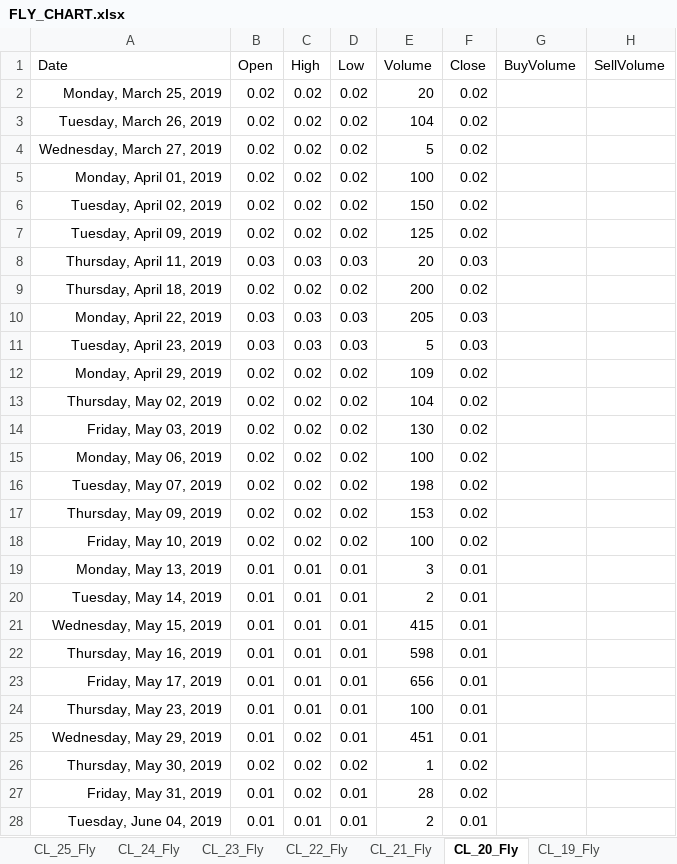
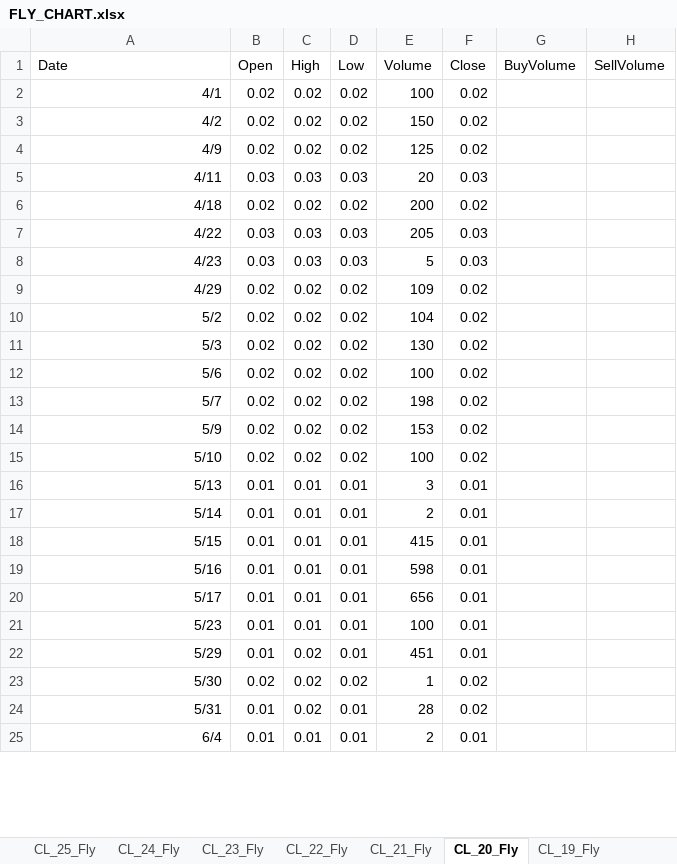
Before and after one commit to Nishantfiitjee1/wti-curve-viewer, an Excel workbook: FLY_CHART.xlsx, sheet CL_20_Fly, drawn as a sheet; only a part is shown; values as stored, in another font and other column widths than the file's, no borders; removed rows and columns are numbered as before the commit, all else as after; the diff covers the shown part only; the diff names each change by its address in the sheet, - before the commit and + after, or states it on an @@ line.

```diff
--- a/FLY_CHART.xlsx (sheet CL_20_Fly)
+++ b/FLY_CHART.xlsx (sheet CL_20_Fly)
-row 2: Monday, March 25, 2019 | 0.02 | 0.02 | 0.02 | 20 | 0.02
-row 3: Tuesday, March 26, 2019 | 0.02 | 0.02 | 0.02 | 104 | 0.02
-row 4: Wednesday, March 27, 2019 | 0.02 | 0.02 | 0.02 | 5 | 0.02
-A2 (Date): Monday, April 01, 2019
+A2 (Date): 4/1
-A3 (Date): Tuesday, April 02, 2019
+A3 (Date): 4/2
-A4 (Date): Tuesday, April 09, 2019
+A4 (Date): 4/9
-A5 (Date): Thursday, April 11, 2019
+A5 (Date): 4/11
-A6 (Date): Thursday, April 18, 2019
+A6 (Date): 4/18
-A7 (Date): Monday, April 22, 2019
+A7 (Date): 4/22
-A8 (Date): Tuesday, April 23, 2019
+A8 (Date): 4/23
-A9 (Date): Monday, April 29, 2019
+A9 (Date): 4/29
-A10 (Date): Thursday, May 02, 2019
+A10 (Date): 5/2
-A11 (Date): Friday, May 03, 2019
+A11 (Date): 5/3
-A12 (Date): Monday, May 06, 2019
+A12 (Date): 5/6
-A13 (Date): Tuesday, May 07, 2019
+A13 (Date): 5/7
-A14 (Date): Thursday, May 09, 2019
+A14 (Date): 5/9
-A15 (Date): Friday, May 10, 2019
+A15 (Date): 5/10
-A16 (Date): Monday, May 13, 2019
+A16 (Date): 5/13
-A17 (Date): Tuesday, May 14, 2019
+A17 (Date): 5/14
-A18 (Date): Wednesday, May 15, 2019
+A18 (Date): 5/15
-A19 (Date): Thursday, May 16, 2019
+A19 (Date): 5/16
-A20 (Date): Friday, May 17, 2019
+A20 (Date): 5/17
-A21 (Date): Thursday, May 23, 2019
+A21 (Date): 5/23
-A22 (Date): Wednesday, May 29, 2019
+A22 (Date): 5/29
-A23 (Date): Thursday, May 30, 2019
+A23 (Date): 5/30
-A24 (Date): Friday, May 31, 2019
+A24 (Date): 5/31
-A25 (Date): Tuesday, June 04, 2019
+A25 (Date): 6/4
```
Also changed, not shown: other rows of this sheet, sheet CL_23_Fly, sheet CL_21_Fly, sheet CL_19_Fly, sheet CL_22_Fly, sheet CL_18_Fly, sheet CL_24_Fly, 3 more sheets, charts or pictures, 3 other files.
